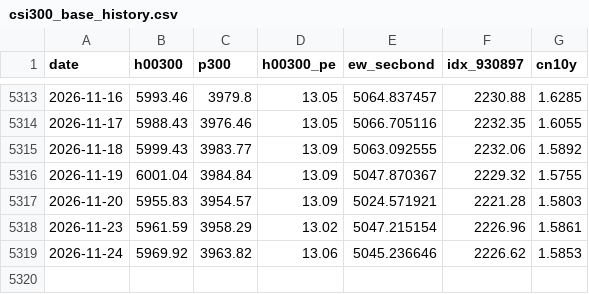
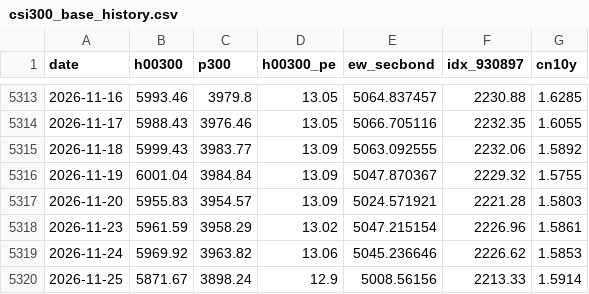
Before and after one commit to enhen-x/Personal-website, a CSV file: scripts/data/csi300_base_history.csv, drawn as a sheet; only a part is shown, gaps mark what is left out; the diff names each change by its address in the sheet, - before the commit and + after, or states it on an @@ line.

Commit message:
chore(data): update CSI 300 valuation data to 2026-11-25

```diff
--- a/scripts/data/csi300_base_history.csv
+++ b/scripts/data/csi300_base_history.csv
+row 5320: 2026-11-25 | 5871.67 | 3898.24 | 12.9 | 5008.56156 | 2213.33 | 1.5914
```
Also changed, not shown: 3 other files.
